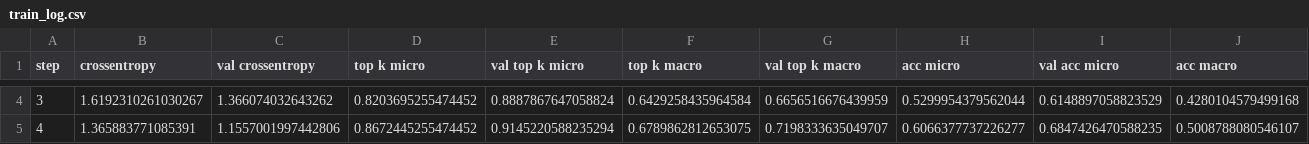
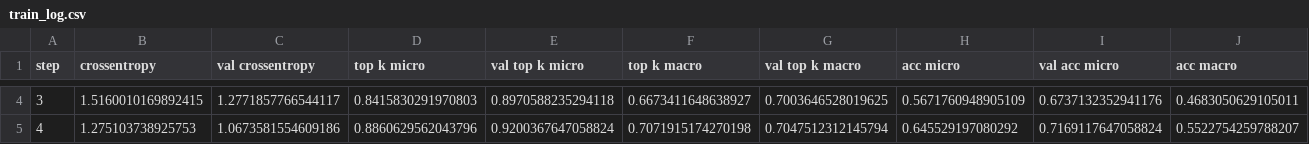
Before and after one commit to claraK02/analyse_trace_sang, a CSV file: logs/resnet_0/train_log.csv, drawn as a sheet; only a part is shown, gaps mark what is left out; the diff covers the shown part only; the diff names each change by its address in the sheet, - before the commit and + after, or states it on an @@ line.

```diff
--- a/logs/resnet_0/train_log.csv
+++ b/logs/resnet_0/train_log.csv
-B4 (crossentropy): 1.6192310261030267
+B4 (crossentropy): 1.5160010169892415
-C4 (val crossentropy): 1.366074032643262
+C4 (val crossentropy): 1.2771857766544117
-D4 (top k micro): 0.8203695255474452
+D4 (top k micro): 0.8415830291970803
-E4 (val top k micro): 0.8887867647058824
+E4 (val top k micro): 0.8970588235294118
-F4 (top k macro): 0.6429258435964584
+F4 (top k macro): 0.6673411648638927
-G4 (val top k macro): 0.6656516676439959
+G4 (val top k macro): 0.7003646528019625
-H4 (acc micro): 0.5299954379562044
+H4 (acc micro): 0.5671760948905109
-I4 (val acc micro): 0.6148897058823529
+I4 (val acc micro): 0.6737132352941176
-J4 (acc macro): 0.4280104579499168
+J4 (acc macro): 0.4683050629105011
-B5 (crossentropy): 1.365883771085391
+B5 (crossentropy): 1.275103738925753
-C5 (val crossentropy): 1.1557001997442806
+C5 (val crossentropy): 1.0673581554609186
-D5 (top k micro): 0.8672445255474452
+D5 (top k micro): 0.8860629562043796
-E5 (val top k micro): 0.9145220588235294
+E5 (val top k micro): 0.9200367647058824
-F5 (top k macro): 0.6789862812653075
+F5 (top k macro): 0.7071915174270198
-G5 (val top k macro): 0.7198333635049707
+G5 (val top k macro): 0.7047512312145794
-H5 (acc micro): 0.6066377737226277
+H5 (acc micro): 0.645529197080292
-I5 (val acc micro): 0.6847426470588235
+I5 (val acc micro): 0.7169117647058824
-J5 (acc macro): 0.5008788080546107
+J5 (acc macro): 0.5522754259788207
```
Also changed, not shown: 140 edited cells elsewhere in this file, 21 other files.
